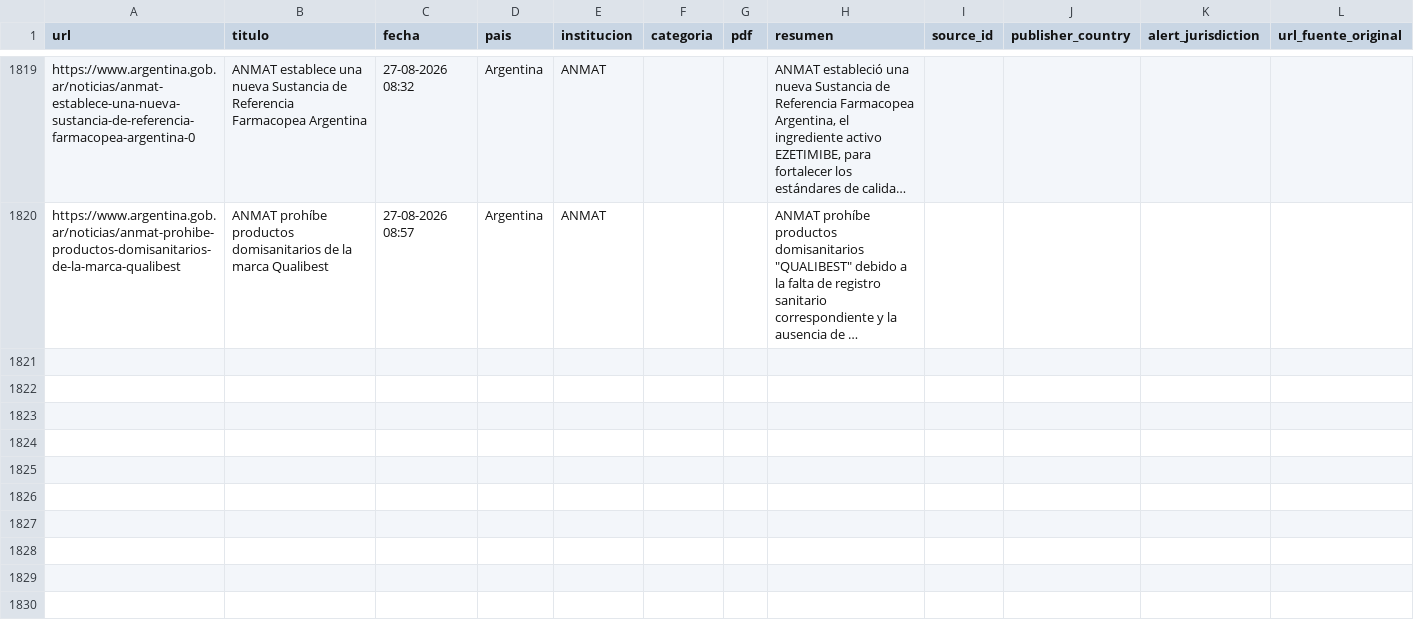
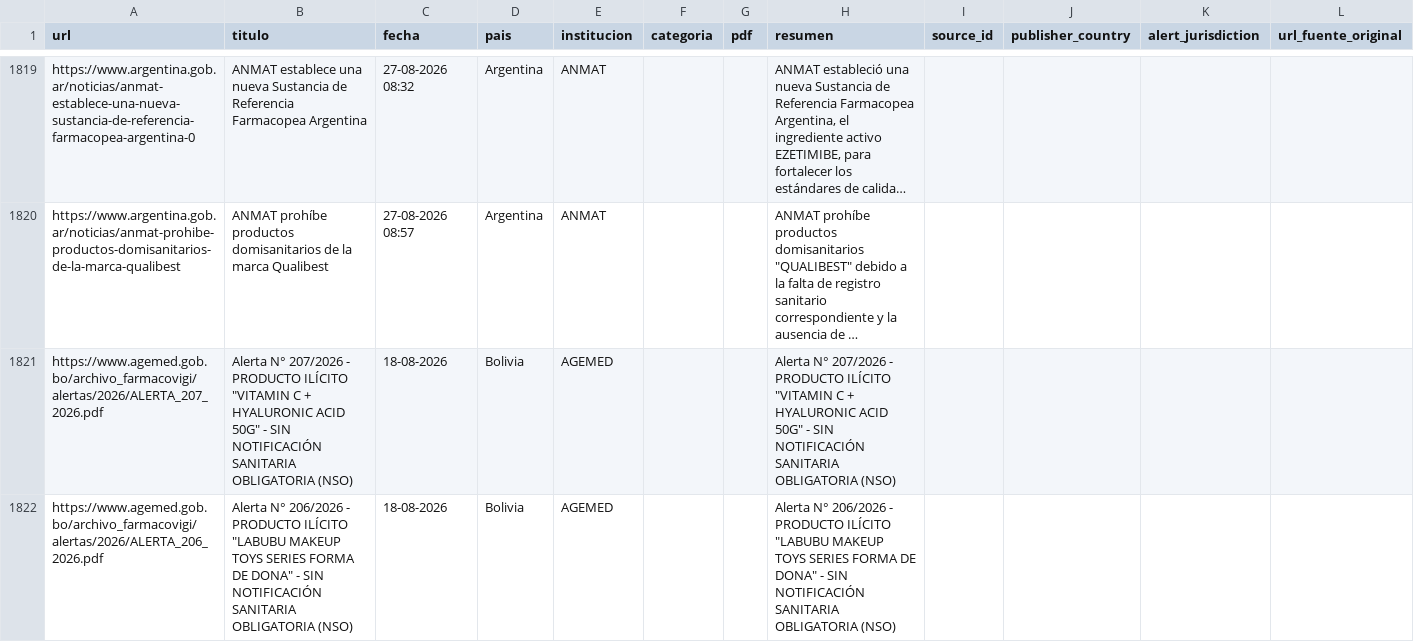
Before and after one commit to JohanEsR17/Web-Scraping-Alertas-Farmacovigilancia, a CSV file: noticias_historial.csv, drawn as a sheet; only a part is shown, gaps mark what is left out; long unchanged cells end in …; the diff covers the shown part only; the diff names each change by its address in the sheet, - before the commit and + after, or states it on an @@ line.

```diff
--- a/noticias_historial.csv
+++ b/noticias_historial.csv
+row 1821: https://www.agemed.gob.bo/archivo_farmacovigi/alertas/2026/ALERTA_207_2026.pdf | Alerta N° 207/2026 - PRODUCTO ILÍCITO "VITAMIN C + HYALURONIC ACID 50G" - SIN NOTIFICACIÓN SANITARIA OBLIGATORIA (NSO) | 18-08-2026 | Bolivia | AGEMED |  |  | Alerta N° 207/2026 - PRODUCTO ILÍCITO "VITAMIN C + HYALURONIC ACID 50G" - SIN NOTIFICACIÓN SANITARIA OBLIGATORIA (NSO)
+row 1822: https://www.agemed.gob.bo/archivo_farmacovigi/alertas/2026/ALERTA_206_2026.pdf | Alerta N° 206/2026 - PRODUCTO ILÍCITO "LABUBU MAKEUP TOYS SERIES FORMA DE DONA" - SIN NOTIFICACIÓN SANITARIA OBLIGATORIA (NSO) | 18-08-2026 | Bolivia | AGEMED |  |  | Alerta N° 206/2026 - PRODUCTO ILÍCITO "LABUBU MAKEUP TOYS SERIES FORMA DE DONA" - SIN NOTIFICACIÓN SANITARIA OBLIGATORIA (NSO)
```
Also changed, not shown: 2 added rows elsewhere in this file.
